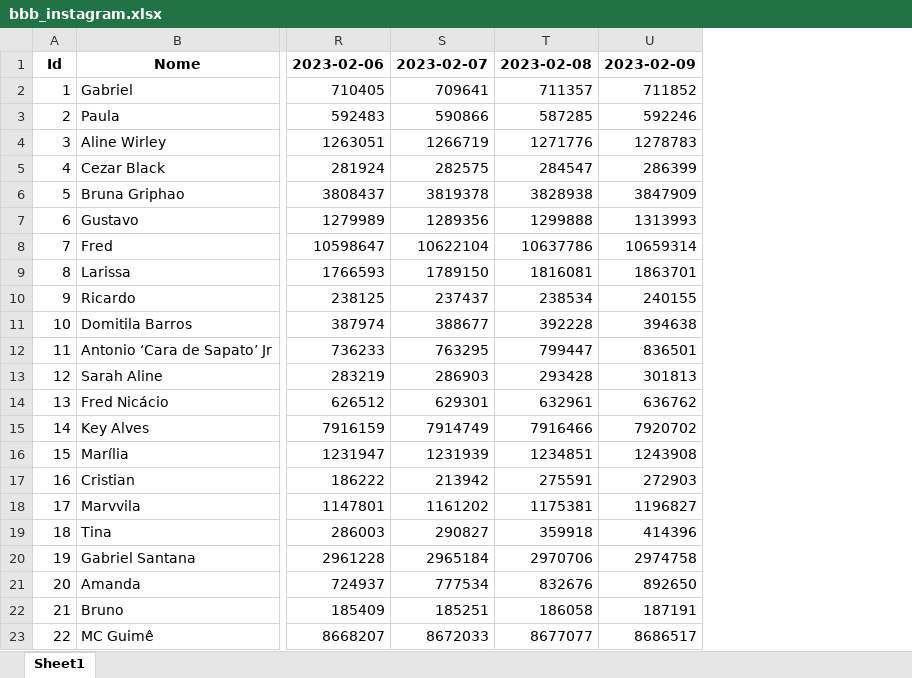
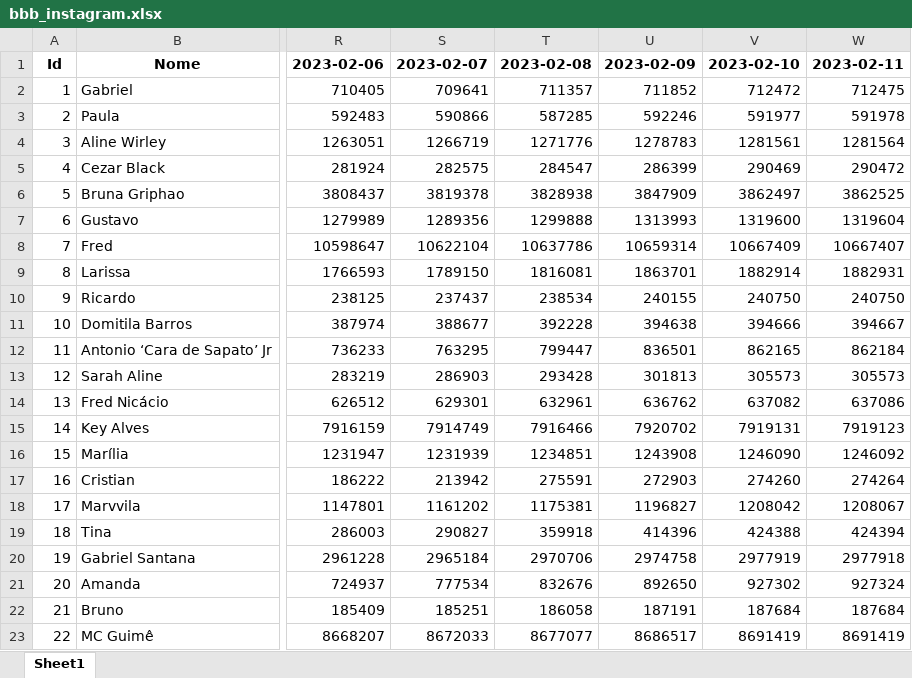
Before and after one commit to IrineuAlmeidaJr/api-instagram-bbb, an Excel workbook: data/bbb_instagram.xlsx, sheet Sheet1, drawn as a sheet; only a part is shown, gaps mark what is left out; values as stored, in another font and other column widths than the file's, no borders; the diff names each change by its address in the sheet, - before the commit and + after, or states it on an @@ line.

```diff
--- a/data/bbb_instagram.xlsx (sheet Sheet1)
+++ b/data/bbb_instagram.xlsx (sheet Sheet1)
+column V, rows 1-23: 2023-02-10 | 712472 | 591977 | 1281561 | 290469 | 3862497 | 1319600 | 10667409 | 1882914 | 240750 | 394666 | 862165 | 305573 | 637082 | 7919131 | 1246090 | 274260 | 1208042 | 424388 | 2977919 | 927302 | 187684 | 8691419
+column W, rows 1-23: 2023-02-11 | 712475 | 591978 | 1281564 | 290472 | 3862525 | 1319604 | 10667407 | 1882931 | 240750 | 394667 | 862184 | 305573 | 637086 | 7919123 | 1246092 | 274264 | 1208067 | 424394 | 2977918 | 927324 | 187684 | 8691419
```
Also changed, not shown: 3 other files.
